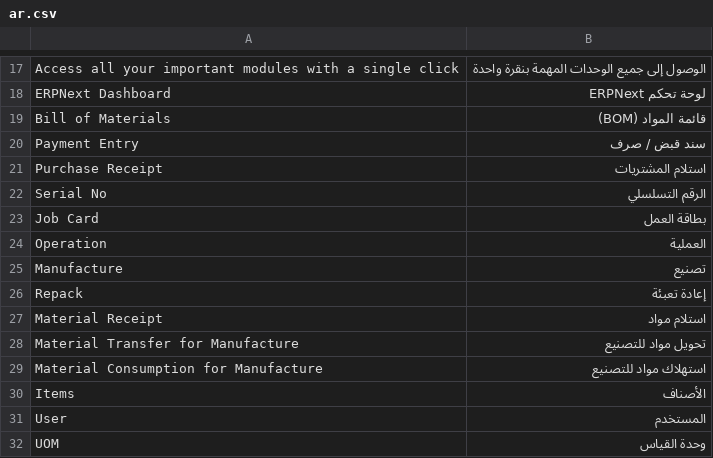
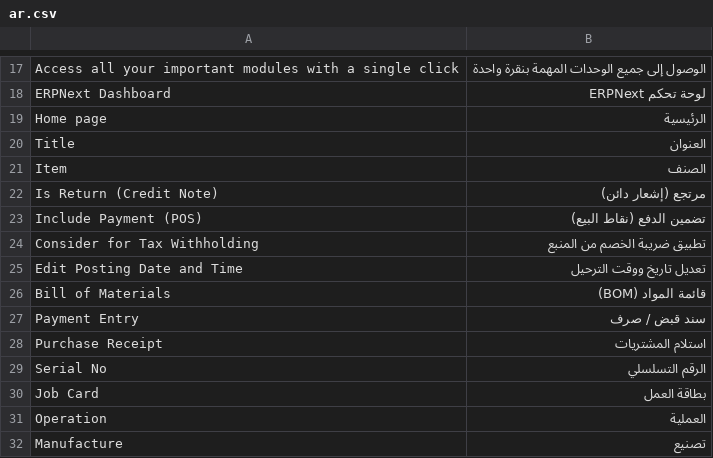
Before and after one commit to mfkotb/shiftitsv1, a CSV file: shiftitsv1/translations/ar.csv, drawn as a sheet; only a part is shown, gaps mark what is left out; the shorter side is filled out with more unchanged rows.

```diff
--- a/shiftitsv1/translations/ar.csv
+++ b/shiftitsv1/translations/ar.csv
@@ -18,2 +18,9 @@ Access all your important modules with a single click,الوصول إلى جمي
 ERPNext Dashboard,لوحة تحكم ERPNext
+Home page,الرئيسية
+Title,العنوان
+Item,الصنف
+Is Return (Credit Note),مرتجع (إشعار دائن)
+Include Payment (POS),تضمين الدفع (نقاط البيع)
+Consider for Tax Withholding,تطبيق ضريبة الخصم من المنبع
+Edit Posting Date and Time,تعديل تاريخ ووقت الترحيل
 Bill of Materials,قائمة المواد (BOM)
```
Also changed, not shown: 9 other files.
